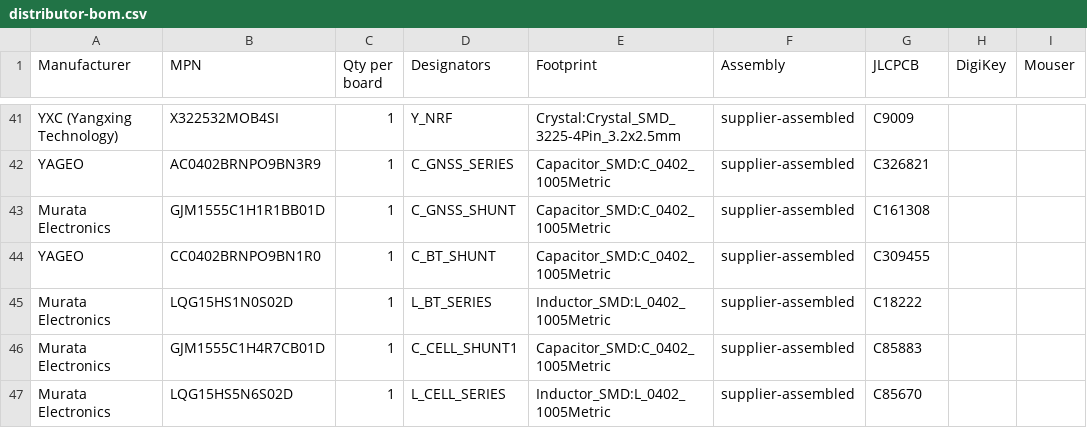
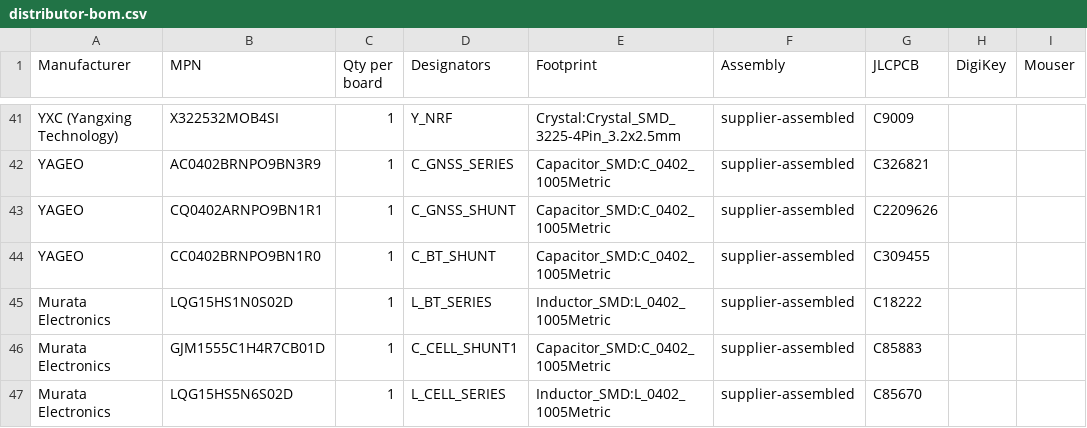
Before and after one commit to andenore/CopperAssetTracker, a CSV file: procurement/distributor-bom.csv, drawn as a sheet; only a part is shown, gaps mark what is left out; the diff names each change by its address in the sheet, - before the commit and + after, or states it on an @@ line.

```diff
--- a/procurement/distributor-bom.csv
+++ b/procurement/distributor-bom.csv
-A43 (Manufacturer): Murata Electronics
+A43 (Manufacturer): YAGEO
-B43 (MPN): GJM1555C1H1R1BB01D
+B43 (MPN): CQ0402ARNPO9BN1R1
-G43 (JLCPCB): C161308
+G43 (JLCPCB): C2209626
```
Also changed, not shown: procurement/candidate-bom.csv, 6 other files.
